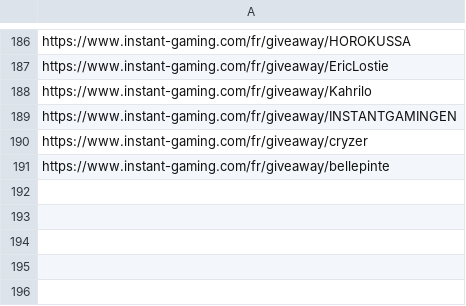
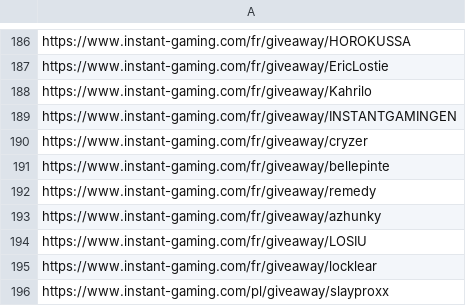
Before and after one commit to michoko999/Instant-Gaming-Giveaway, a CSV file: List-Uncheck.csv, drawn as a sheet; only a part is shown, gaps mark what is left out; the diff names each change by its address in the sheet, - before the commit and + after, or states it on an @@ line.

Commit message:
Add new giveaway links to List-Uncheck.csv
Added new giveaway links to the List-Uncheck.csv file.

```diff
--- a/List-Uncheck.csv
+++ b/List-Uncheck.csv
+row 192: https://www.instant-gaming.com/fr/giveaway/remedy
+row 193: https://www.instant-gaming.com/fr/giveaway/azhunky
+row 194: https://www.instant-gaming.com/fr/giveaway/LOSIU
+row 195: https://www.instant-gaming.com/fr/giveaway/locklear
+row 196: https://www.instant-gaming.com/pl/giveaway/slayproxx
```
